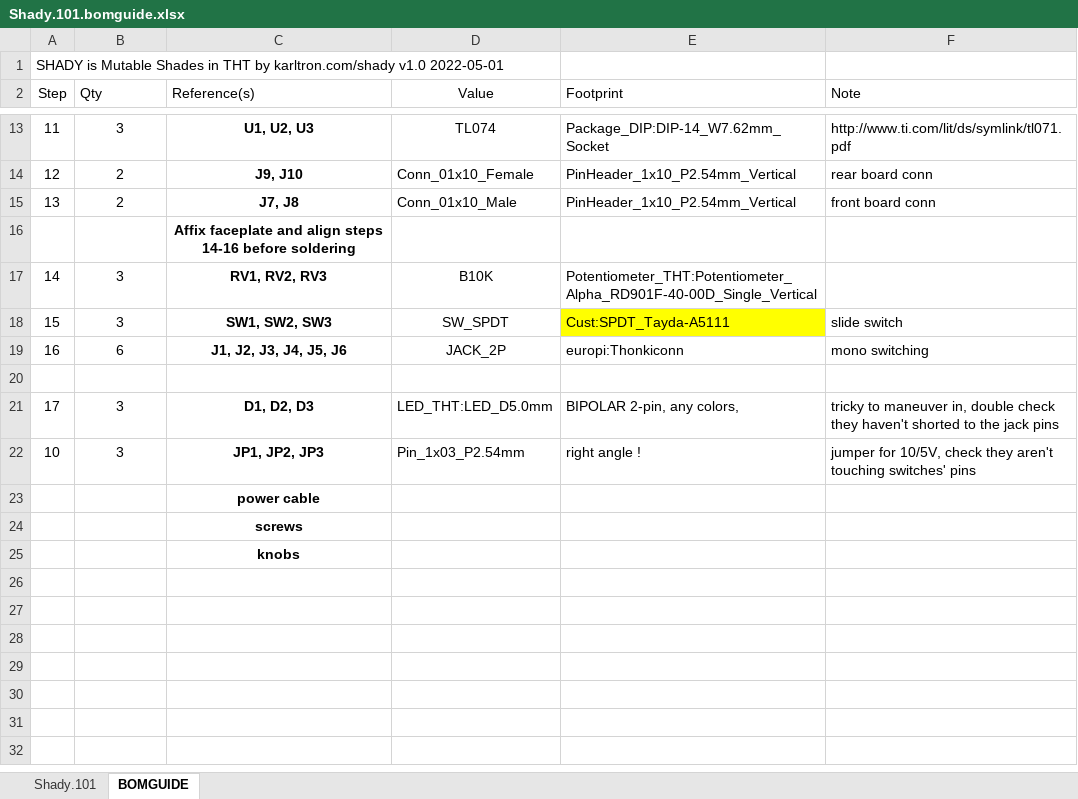
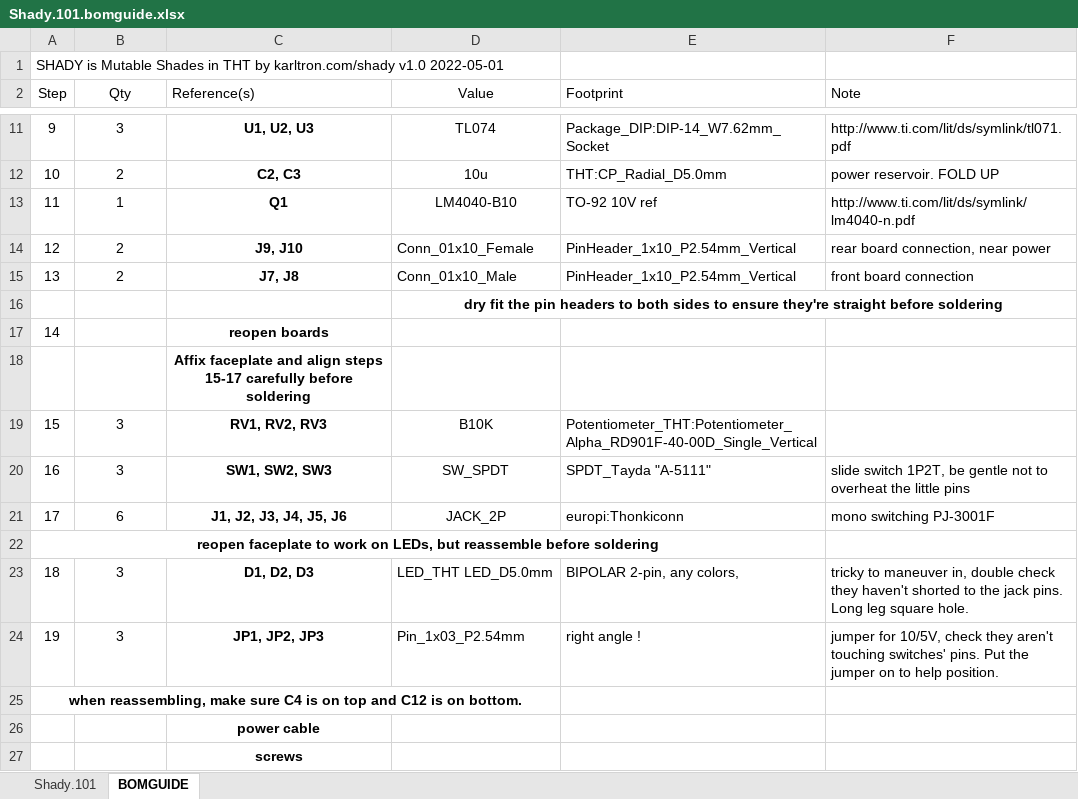
Before and after one commit to kstammits/Shady, an Excel workbook: Shady.101.bomguide.xlsx, sheet BOMGUIDE, drawn as a sheet; only a part is shown, gaps mark what is left out; the shorter side is filled out with more unchanged rows; values as stored, in another font and other column widths than the file's, no borders; removed rows and columns are numbered as before the commit, all else as after; the diff covers the shown part only; the diff names each change by its address in the sheet, - before the commit and + after, or states it on an @@ line.

Commit message:
rearrange steps
update instructions for easier builds

```diff
--- a/Shady.101.bomguide.xlsx (sheet BOMGUIDE)
+++ b/Shady.101.bomguide.xlsx (sheet BOMGUIDE)
-B2 alignment: left
+B2 alignment: center
-A11 (Step): 11
+A11 (Step): 9
+row 12: 10 | 2 | C2, C3 | 10u | THT:CP_Radial_D5.0mm | power reservoir. FOLD UP
+row 13: 11 | 1 | Q1 | LM4040-B10 | TO-92 10V ref | http://www.ti.com/lit/ds/symlink/lm4040-n.pdf
-F14 (Note): rear board conn
+F14 (Note): rear board connection, near power
-F15 (Note): front board conn
+F15 (Note): front board connection
-row 16:  |  | Affix faceplate and align steps 14-16 before soldering
+row 16:  |  |  | dry fit the pin headers to both sides to ensure they're straight before soldering
-B17 (Qty): 3
+B17 (Qty): (empty)
-C17 (Reference(s)): RV1, RV2, RV3
+C17 (Reference(s)): reopen boards
-D17 (Value): B10K
+D17 (Value): (empty)
-E17 (Footprint): Potentiometer_THT:Potentiometer_Alpha_RD901F-40-00D_Single_Vertical
+E17 (Footprint): (empty)
+row 18:  |  | Affix faceplate and align steps 15-17 carefully before soldering
-C19 (Reference(s)): SW1, SW2, SW3
+C19 (Reference(s)): RV1, RV2, RV3
-D19 (Value): SW_SPDT
+D19 (Value): B10K
-E19 (Footprint): Cust:SPDT_Tayda-A5111
+E19 (Footprint): Potentiometer_THT:Potentiometer_Alpha_RD901F-40-00D_Single_Vertical
-E19 fill: #FFFF00
+E19 fill: none
-F19 (Note): slide switch
+F19 (Note): (empty)
+row 20: 16 | 3 | SW1, SW2, SW3 | SW_SPDT | SPDT_Tayda "A-5111" | slide switch 1P2T, be gentle not to overheat the little pins
-A21 (Step): 16
+A21 (Step): 17
-F21 (Note): mono switching
+F21 (Note): mono switching PJ-3001F
-A22 (Step): (empty)
+A22 (Step): reopen faceplate to work on LEDs, but reassemble before soldering
+A22:E22 merged
-A23 (Step): 17
+A23 (Step): 18
-D23 (Value): LED_THT:LED_D5.0mm
+D23 (Value): LED_THT LED_D5.0mm
-F23 (Note): …the jack pins
+F23 (Note): …the jack pins. Long leg square hole.
-A24 (Step): 10
+A24 (Step): 19
-F24 (Note): …touching switches' pins
+F24 (Note): …touching switches' pins. Put the jumper on to help position.
+row 25: when reassembling, make sure C4 is on top and C12 is on bottom.
```
Also changed, not shown: 2 removed rows, 30 edited cells and cell formats elsewhere in this sheet, 1 other file.
